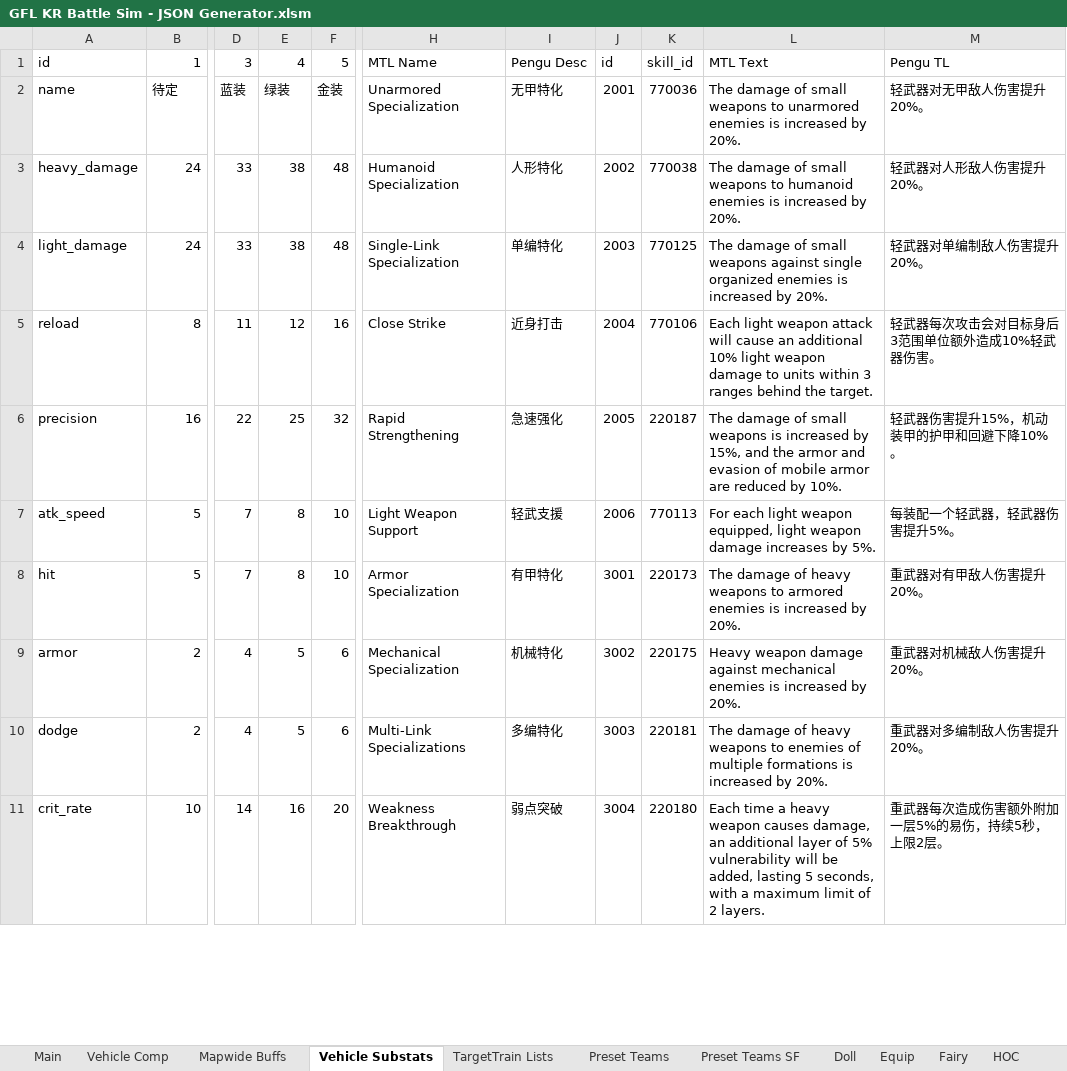
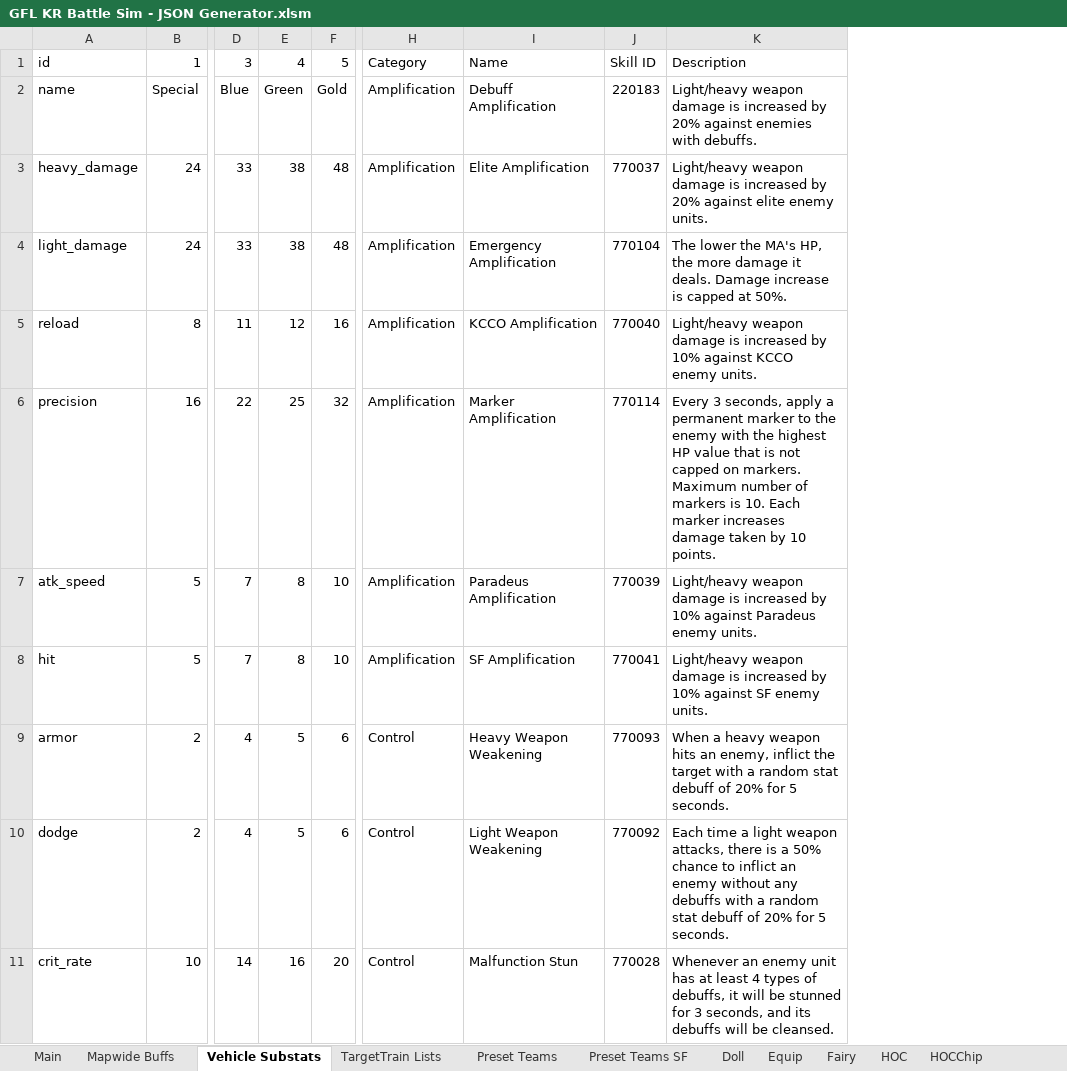
Before and after one commit to randomqwerty/GFLBattleSim-JSONGenerator, an Excel workbook: GFL KR Battle Sim - JSON Generator.xlsm, sheet Vehicle Substats, drawn as a sheet; only a part is shown, gaps mark what is left out; values as stored, in another font and other column widths than the file's, no borders; removed rows and columns are numbered as before the commit, all else as after; rows hold the shown columns only; the diff covers the shown part only; the diff names each change by its address in the sheet, - before the commit and + after, or states it on an @@ line.

Commit message:
Add USAS12 SPEQ, add EN vehicle component/talent names, fix vehicle component talent bug

```diff
--- a/GFL KR Battle Sim - JSON Generator.xlsm (sheet Vehicle Substats)
+++ b/GFL KR Battle Sim - JSON Generator.xlsm (sheet Vehicle Substats)
-sheet tab: Vehicle Comp
-column H, row 1: MTL Name; rows 3-11: Humanoid Specialization | Single-Link Specialization | Close Strike | Rapid Strengthening | Light Weapon Support | Armor Specialization | Mechanical Specialization | Multi-Link Specializations | Weakness Breakthrough
-column I, row 1: Pengu Desc; rows 3-11: 人形特化 | 单编特化 | 近身打击 | 急速强化 | 轻武支援 | 有甲特化 | 机械特化 | 多编特化 | 弱点突破
-column J, row 1: id; rows 3-11: 2002 | 2003 | 2004 | 2005 | 2006 | 3001 | 3002 | 3003 | 3004
+column H, row 1: Category; rows 3-11: Amplification | Amplification | Amplification | Amplification | Amplification | Amplification | Control | Control | Control
+column I, row 1: Name; rows 3-11: Elite Amplification | Emergency Amplification | KCCO Amplification | Marker Amplification | Paradeus Amplification | SF Amplification | Heavy Weapon Weakening | Light Weapon Weakening | Malfunction Stun
-column L, row 1: MTL Text; rows 3-11: The damage of small weapons to humanoid enemies is increased by 20%. | The damage of small weapons against single organized enemies is increased by 20%. | Each light weapon attack will cause an additional 10% light weapon damage to units within 3 ranges behind the target. | The damage of small weapons is increased by 15%, and the armor and evasion of mobile armor are reduced by 10%. | For each light weapon equipped, light weapon damage increases by 5%. | The damage of heavy weapons to armored enemies is increased by 20%. | Heavy weapon damage against mechanical enemies is increased by 20%. | The damage of heavy weapons to enemies of multiple formations is increased by 20%. | Each time a heavy weapon causes damage, an additional layer of 5% vulnerability will be added, lasting 5 seconds, with a maximum limit of 2 layers.
-column M, row 1: Pengu TL; rows 3-11: 轻武器对人形敌人伤害提升20%。 | 轻武器对单编制敌人伤害提升20%。 | 轻武器每次攻击会对目标身后3范围单位额外造成10%轻武器伤害。 | 轻武器伤害提升15%，机动装甲的护甲和回避下降10%。 | 每装配一个轻武器，轻武器伤害提升5%。 | 重武器对有甲敌人伤害提升20%。 | 重武器对机械敌人伤害提升20%。 | 重武器对多编制敌人伤害提升20%。 | 重武器每次造成伤害额外附加一层5%的易伤，持续5秒，上限2层。
+column K, row 1: Description; rows 3-11: Light/heavy weapon damage is increased by 20% against elite enemy units. | The lower the MA's HP, the more damage it deals. Damage increase is capped at 50%. | Light/heavy weapon damage is increased by 10% against KCCO enemy units. | Every 3 seconds, apply a permanent marker to the enemy with the highest HP value that is not capped on markers. Maximum number of markers is 10. Each marker increases damage taken by 10 points. | Light/heavy weapon damage is increased by 10% against Paradeus enemy units. | Light/heavy weapon damage is increased by 10% against SF enemy units. | When a heavy weapon hits an enemy, inflict the target with a random stat debuff of 20% for 5 seconds. | Each time a light weapon attacks, there is a 50% chance to inflict an enemy without any debuffs with a random stat debuff of 20% for 5 seconds. | Whenever an enemy unit has at least 4 types of debuffs, it will be stunned for 3 seconds, and its debuffs will be cleansed.
-J1: skill_id
+J1: Skill ID
-row 2: name | 待定 | 蓝装 | 绿装 | 金装 | Unarmored Specialization | 无甲特化 | 2001 | 770036 | The damage of small weapons to unarmored enemies is increased by 20%. | 轻武器对无甲敌人伤害提升20%。
+row 2: name | Special | Blue | Green | Gold | Amplification | Debuff Amplification | 220183 | Light/heavy weapon damage is increased by 20% against enemies with debuffs.
-J3: 770038
+J3: 770037
-J4: 770125
+J4: 770104
-J5: 770106
+J5: 770040
-J6: 220187
+J6: 770114
-J7: 770113
+J7: 770039
-J8: 220173
+J8: 770041
-J9: 220175
+J9: 770093
-J10: 220181
+J10: 770092
-J11: 220180
+J11: 770028
```
Also changed, not shown: 7 added rows, 7 removed rows, 1 moved row and 21 edited cells elsewhere in this sheet, sheet Main, sheet VehicleComp, formulas that keep their value, 1 other file.
